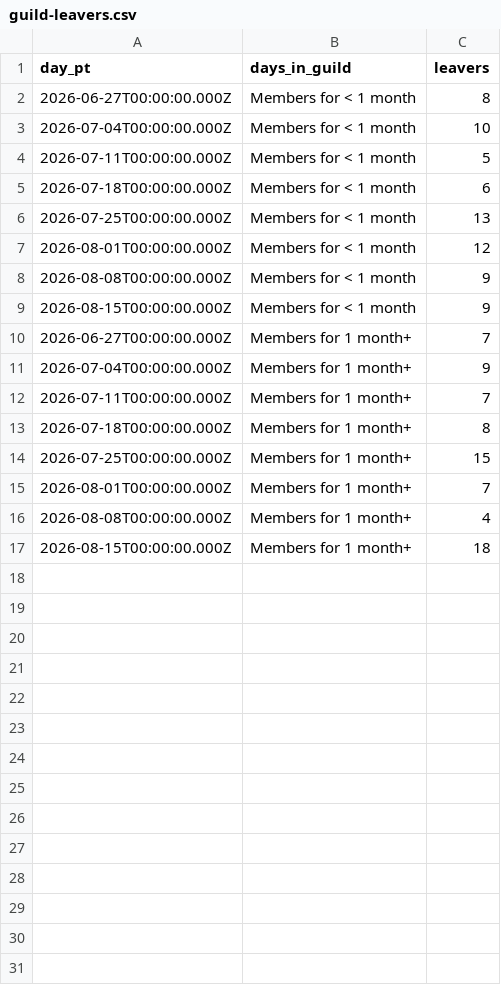
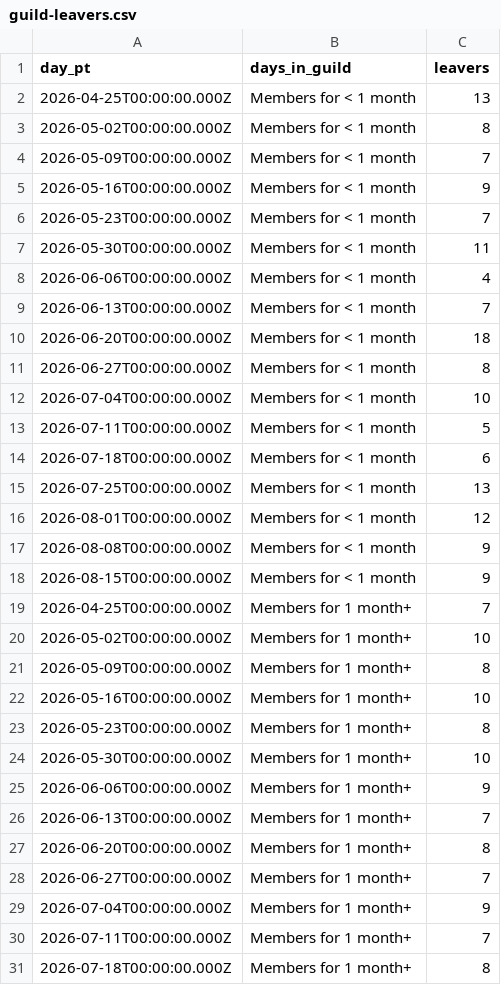
Before and after one commit to EarlySalty/Deadlock-Bots, a CSV file: docs/insights/discord/2026-08-17/guild-leavers.csv, drawn as a sheet; only a part is shown; the shorter side is filled out with more unchanged rows.

```diff
--- a/docs/insights/discord/2026-08-17/guild-leavers.csv
+++ b/docs/insights/discord/2026-08-17/guild-leavers.csv
@@ -1,2 +1,11 @@
 day_pt,days_in_guild,leavers
+2026-04-25T00:00:00.000Z,Members for < 1 month,13
+2026-05-02T00:00:00.000Z,Members for < 1 month,8
+2026-05-09T00:00:00.000Z,Members for < 1 month,7
+2026-05-16T00:00:00.000Z,Members for < 1 month,9
+2026-05-23T00:00:00.000Z,Members for < 1 month,7
+2026-05-30T00:00:00.000Z,Members for < 1 month,11
+2026-06-06T00:00:00.000Z,Members for < 1 month,4
+2026-06-13T00:00:00.000Z,Members for < 1 month,7
+2026-06-20T00:00:00.000Z,Members for < 1 month,18
 2026-06-27T00:00:00.000Z,Members for < 1 month,8
@@ -9,2 +18,11 @@ day_pt,days_in_guild,leavers
 2026-08-15T00:00:00.000Z,Members for < 1 month,9
+2026-04-25T00:00:00.000Z,Members for 1 month+,7
+2026-05-02T00:00:00.000Z,Members for 1 month+,10
+2026-05-09T00:00:00.000Z,Members for 1 month+,8
+2026-05-16T00:00:00.000Z,Members for 1 month+,10
+2026-05-23T00:00:00.000Z,Members for 1 month+,8
+2026-05-30T00:00:00.000Z,Members for 1 month+,10
+2026-06-06T00:00:00.000Z,Members for 1 month+,9
+2026-06-13T00:00:00.000Z,Members for 1 month+,7
+2026-06-20T00:00:00.000Z,Members for 1 month+,8
 2026-06-27T00:00:00.000Z,Members for 1 month+,7
```
Also changed, not shown: docs/insights/discord/2026-08-17/guild-activation.csv, docs/insights/discord/2026-08-17/guild-communicators.csv, 9 other files.
